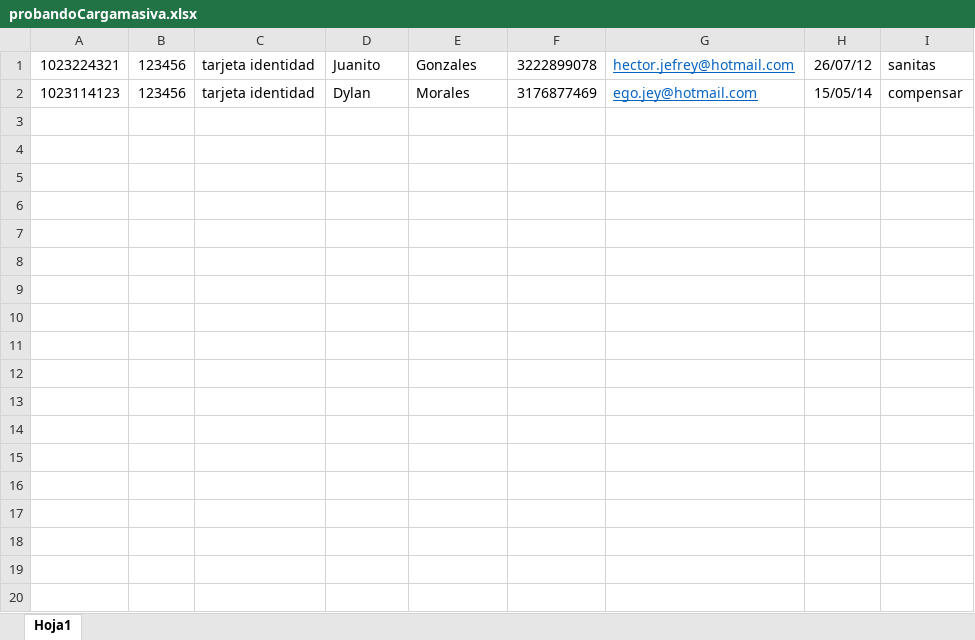
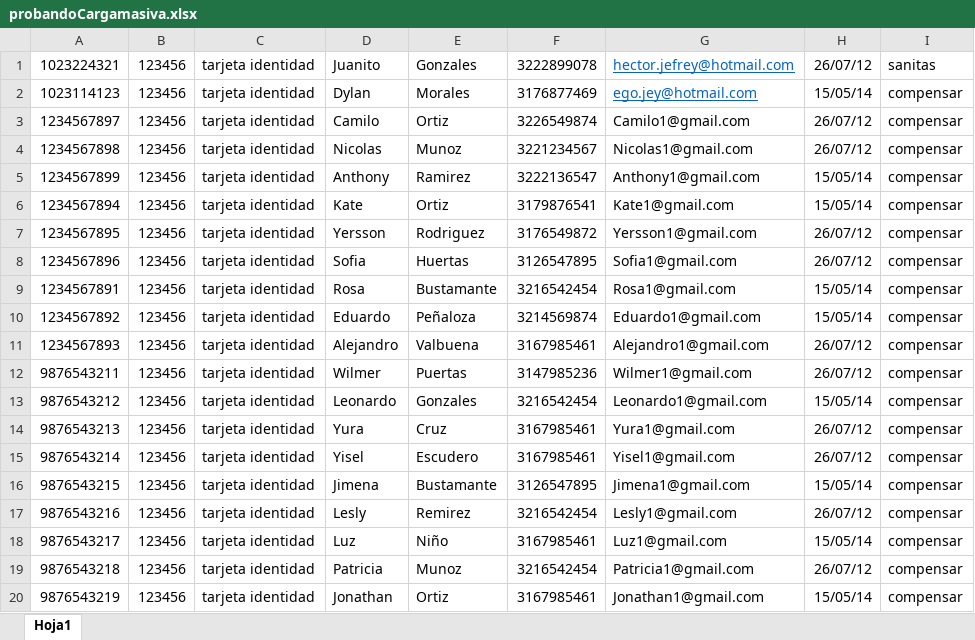
Before and after one commit to hjmunoz/AbcProyectoFinal, an Excel workbook: ABCeducando-main/build/web/Doc/documentos/Excel/probandoCargamasiva.xlsx, sheet Hoja1, drawn as a sheet; values as stored, in another font and other column widths than the file's, no borders; the diff names each change by its address in the sheet, - before the commit and + after, or states it on an @@ line.

```diff
--- a/ABCeducando-main/build/web/Doc/documentos/Excel/probandoCargamasiva.xlsx (sheet Hoja1)
+++ b/ABCeducando-main/build/web/Doc/documentos/Excel/probandoCargamasiva.xlsx (sheet Hoja1)
+row 3: 1234567897 | 123456 | tarjeta identidad | Camilo | Ortiz | 3226549874 | Camilo1@gmail.com | 26/07/12 | compensar
+row 4: 1234567898 | 123456 | tarjeta identidad | Nicolas | Munoz | 3221234567 | Nicolas1@gmail.com | 26/07/12 | compensar
+row 5: 1234567899 | 123456 | tarjeta identidad | Anthony | Ramirez | 3222136547 | Anthony1@gmail.com | 15/05/14 | compensar
+row 6: 1234567894 | 123456 | tarjeta identidad | Kate | Ortiz | 3179876541 | Kate1@gmail.com | 15/05/14 | compensar
+row 7: 1234567895 | 123456 | tarjeta identidad | Yersson | Rodriguez | 3176549872 | Yersson1@gmail.com | 26/07/12 | compensar
+row 8: 1234567896 | 123456 | tarjeta identidad | Sofia | Huertas | 3126547895 | Sofia1@gmail.com | 26/07/12 | compensar
+row 9: 1234567891 | 123456 | tarjeta identidad | Rosa | Bustamante | 3216542454 | Rosa1@gmail.com | 15/05/14 | compensar
+row 10: 1234567892 | 123456 | tarjeta identidad | Eduardo | Peñaloza | 3214569874 | Eduardo1@gmail.com | 15/05/14 | compensar
+row 11: 1234567893 | 123456 | tarjeta identidad | Alejandro | Valbuena | 3167985461 | Alejandro1@gmail.com | 26/07/12 | compensar
+row 12: 9876543211 | 123456 | tarjeta identidad | Wilmer | Puertas | 3147985236 | Wilmer1@gmail.com | 26/07/12 | compensar
+row 13: 9876543212 | 123456 | tarjeta identidad | Leonardo | Gonzales | 3216542454 | Leonardo1@gmail.com | 15/05/14 | compensar
+row 14: 9876543213 | 123456 | tarjeta identidad | Yura | Cruz | 3167985461 | Yura1@gmail.com | 26/07/12 | compensar
+row 15: 9876543214 | 123456 | tarjeta identidad | Yisel | Escudero | 3167985461 | Yisel1@gmail.com | 26/07/12 | compensar
+row 16: 9876543215 | 123456 | tarjeta identidad | Jimena | Bustamante | 3126547895 | Jimena1@gmail.com | 15/05/14 | compensar
+row 17: 9876543216 | 123456 | tarjeta identidad | Lesly | Remirez | 3216542454 | Lesly1@gmail.com | 26/07/12 | compensar
+row 18: 9876543217 | 123456 | tarjeta identidad | Luz | Niño | 3167985461 | Luz1@gmail.com | 15/05/14 | compensar
+row 19: 9876543218 | 123456 | tarjeta identidad | Patricia | Munoz | 3216542454 | Patricia1@gmail.com | 26/07/12 | compensar
+row 20: 9876543219 | 123456 | tarjeta identidad | Jonathan | Ortiz | 3167985461 | Jonathan1@gmail.com | 15/05/14 | compensar
```
Also changed, not shown: ABCeducando-main/web/Doc/documentos/Excel/probandoCargamasiva.xlsx, 48 other files.
